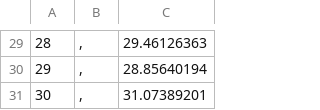
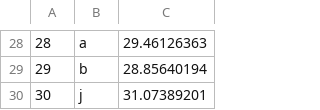
Before and after one commit to microsoft/hol-azure-machine-learning, a CSV file: appx/002-linoise.csv, drawn as a sheet; only a part is shown, gaps mark what is left out; addresses are those after the commit; the diff covers the shown part only; the diff names each change by its address in the sheet, - before the commit and + after, or states it on an @@ line.

```diff
--- a/appx/002-linoise.csv
+++ b/appx/002-linoise.csv
-B28: ,
+B28: a
-B29: ,
+B29: b
-B30: ,
+B30: j
```
Also changed, not shown: 1 removed row and 27 edited cells elsewhere in this file.
